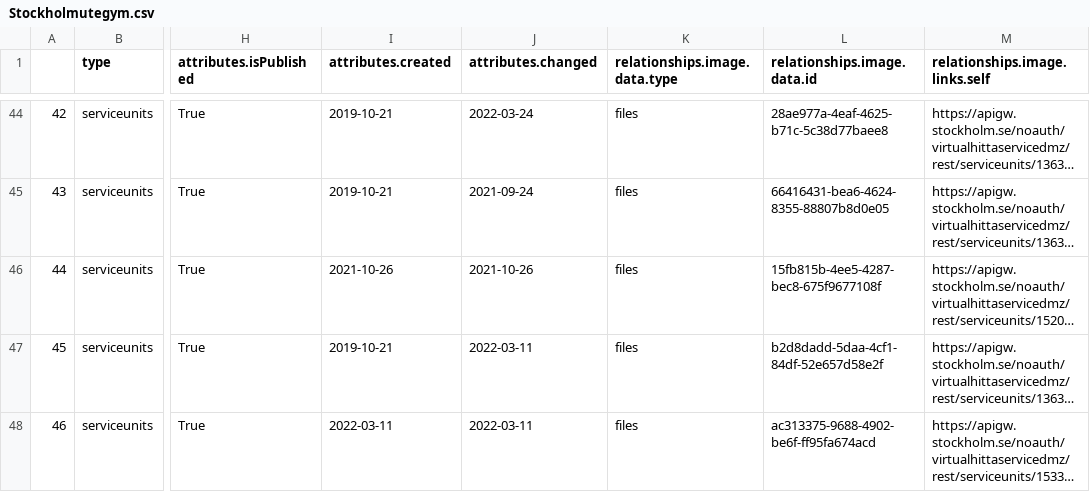
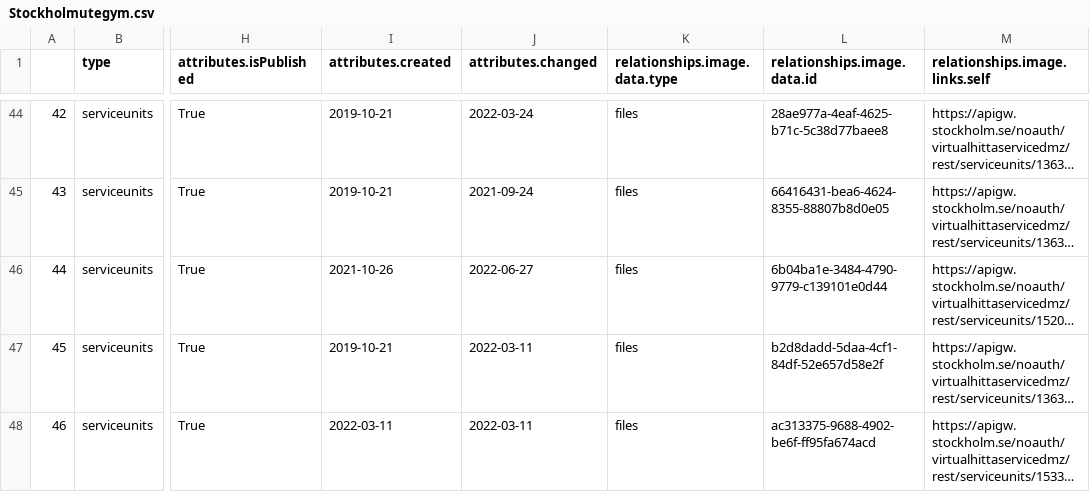
Before and after one commit to salgo60/ProjectOutdoorGyms, a CSV file: Jupyter/Stockholmutegym.csv, drawn as a sheet; only a part is shown, gaps mark what is left out; long unchanged cells end in …; the diff names each change by its address in the sheet, - before the commit and + after, or states it on an @@ line.

```diff
--- a/Jupyter/Stockholmutegym.csv
+++ b/Jupyter/Stockholmutegym.csv
-J46 (attributes.changed): 2021-10-26
+J46 (attributes.changed): 2022-06-27
-L46 (relationships.image.data.id): 15fb815b-4ee5-4287-bec8-675f9677108f
+L46 (relationships.image.data.id): 6b04ba1e-3484-4790-9779-c139101e0d44
```
Also changed, not shown: 1 other file.
